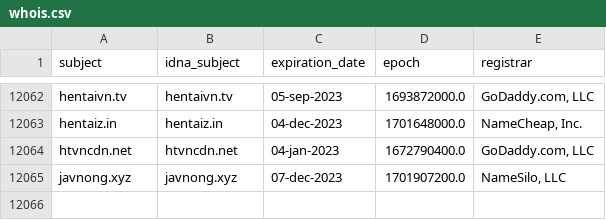
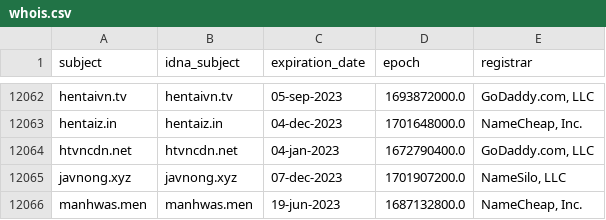
Before and after one commit to bigdargon/hostsVN-adult-dead-hosts, a CSV file: .pyfunceble/whois.csv, drawn as a sheet; only a part is shown, gaps mark what is left out.

```diff
--- a/.pyfunceble/whois.csv
+++ b/.pyfunceble/whois.csv
@@ -12065 +12065,2 @@ htvncdn.net,htvncdn.net,04-jan-2023,1672790400.0,"GoDaddy.com, LLC"
 javnong.xyz,javnong.xyz,07-dec-2023,1701907200.0,"NameSilo, LLC"
+manhwas.men,manhwas.men,19-jun-2023,1687132800.0,"NameCheap, Inc."
```
Also changed, not shown: 13 other files.
